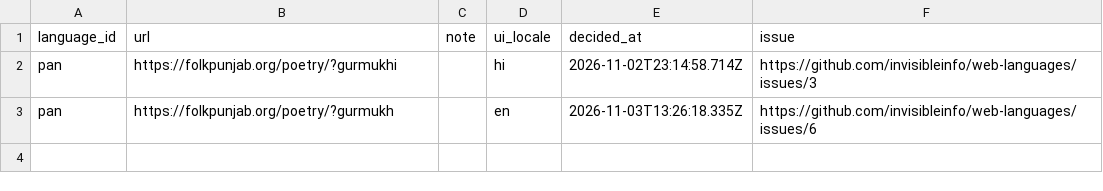
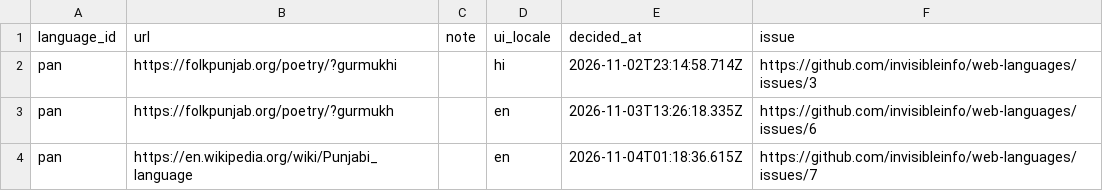
Before and after one commit to invisibleinfo/web-languages, a CSV file: data/rejected.csv, drawn as a sheet.

```diff
--- a/data/rejected.csv
+++ b/data/rejected.csv
@@ -3 +3,2 @@ pan,https://folkpunjab.org/poetry/?gurmukhi,,hi,2026-11-02T23:14:58.714Z,https:/
 pan,https://folkpunjab.org/poetry/?gurmukh,,en,2026-11-03T13:26:18.335Z,https://github.com/invisibleinfo/web-languages/issues/6
+pan,https://en.wikipedia.org/wiki/Punjabi_language,,en,2026-11-04T01:18:36.615Z,https://github.com/invisibleinfo/web-languages/issues/7
```
Also changed, not shown: data/accepted.csv, data/all-links.csv.
